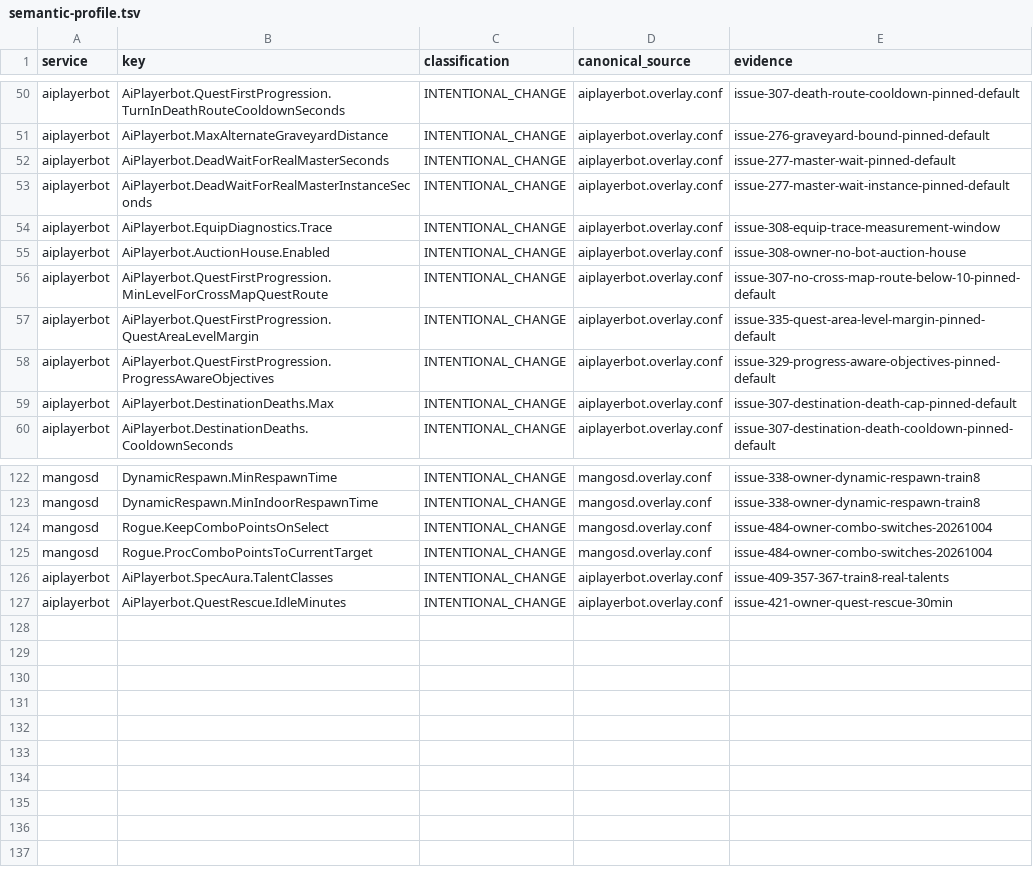
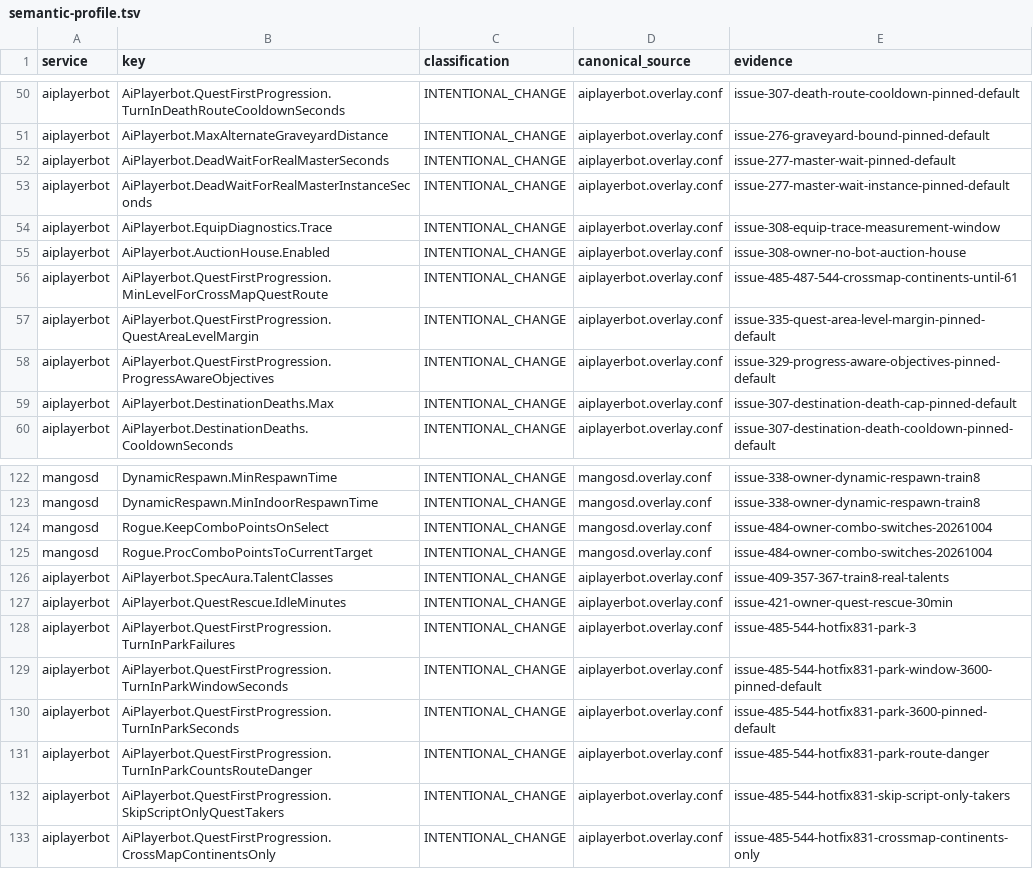
Before and after one commit to Cilverkrow/twow-repo, a TSV file: config/canonical/profiles/funserver-test/semantic-profile.tsv, drawn as a sheet; only a part is shown, gaps mark what is left out.

```diff
--- a/config/canonical/profiles/funserver-test/semantic-profile.tsv
+++ b/config/canonical/profiles/funserver-test/semantic-profile.tsv
@@ -55,3 +55,3 @@ aiplayerbot	AiPlayerbot.EquipDiagnostics.Trace	INTENTIONAL_CHANGE	aiplayerbot.ov
 aiplayerbot	AiPlayerbot.AuctionHouse.Enabled	INTENTIONAL_CHANGE	aiplayerbot.overlay.conf	issue-308-owner-no-bot-auction-house
-aiplayerbot	AiPlayerbot.QuestFirstProgression.MinLevelForCrossMapQuestRoute	INTENTIONAL_CHANGE	aiplayerbot.overlay.conf	issue-307-no-cross-map-route-below-10-pinned-default
+aiplayerbot	AiPlayerbot.QuestFirstProgression.MinLevelForCrossMapQuestRoute	INTENTIONAL_CHANGE	aiplayerbot.overlay.conf	issue-485-487-544-crossmap-continents-until-61
 aiplayerbot	AiPlayerbot.QuestFirstProgression.QuestAreaLevelMargin	INTENTIONAL_CHANGE	aiplayerbot.overlay.conf	issue-335-quest-area-level-margin-pinned-default
@@ -127 +127,7 @@ aiplayerbot	AiPlayerbot.SpecAura.TalentClasses	INTENTIONAL_CHANGE	aiplayerbot.ov
 aiplayerbot	AiPlayerbot.QuestRescue.IdleMinutes	INTENTIONAL_CHANGE	aiplayerbot.overlay.conf	issue-421-owner-quest-rescue-30min
+aiplayerbot	AiPlayerbot.QuestFirstProgression.TurnInParkFailures	INTENTIONAL_CHANGE	aiplayerbot.overlay.conf	issue-485-544-hotfix831-park-3
+aiplayerbot	AiPlayerbot.QuestFirstProgression.TurnInParkWindowSeconds	INTENTIONAL_CHANGE	aiplayerbot.overlay.conf	issue-485-544-hotfix831-park-window-3600-pinned-default
+aiplayerbot	AiPlayerbot.QuestFirstProgression.TurnInParkSeconds	INTENTIONAL_CHANGE	aiplayerbot.overlay.conf	issue-485-544-hotfix831-park-3600-pinned-default
+aiplayerbot	AiPlayerbot.QuestFirstProgression.TurnInParkCountsRouteDanger	INTENTIONAL_CHANGE	aiplayerbot.overlay.conf	issue-485-544-hotfix831-park-route-danger
+aiplayerbot	AiPlayerbot.QuestFirstProgression.SkipScriptOnlyQuestTakers	INTENTIONAL_CHANGE	aiplayerbot.overlay.conf	issue-485-544-hotfix831-skip-script-only-takers
+aiplayerbot	AiPlayerbot.QuestFirstProgression.CrossMapContinentsOnly	INTENTIONAL_CHANGE	aiplayerbot.overlay.conf	issue-485-544-hotfix831-crossmap-continents-only
```
Also changed, not shown: 2 other files.
